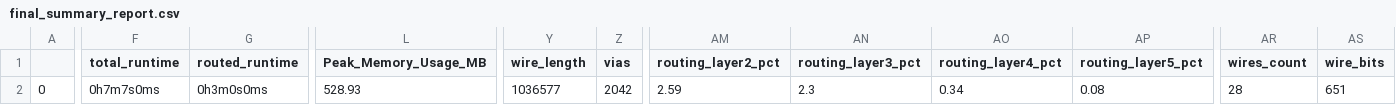
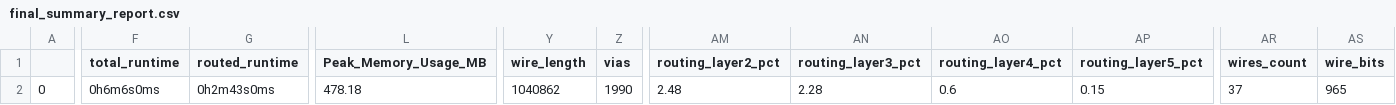
Before and after one commit to Janavind/All_macros, a CSV file: signoff/user_project_wrapper/final_summary_report.csv, drawn as a sheet; only a part is shown, gaps mark what is left out; the diff covers the shown part only; the diff names each change by its address in the sheet, - before the commit and + after, or states it on an @@ line.

Commit message:
modified:   ../../def/user_project_wrapper.def 	modified:   ../../gds/user_project_wrapper.gds 	modified:   ../../lef/user_project_wrapper.lef 	modified:   ../../mag/user_project_wrapper.mag 	modified:   ../../maglef/user_project_wrapper.mag 	modified:   ../../sdc/user_project_wrapper.sdc 	modified:   ../../sdf/user_project_wrapper.sdf 	modified:   ../../signoff/user_proj_example/final_summary_report.csv 	modified:   ../../signoff/user_project_wrapper/final_summary_report.csv 	modified:   ../../spef/user_project_wrapper.spef 	modified:   ../../spi/lvs/user_project_wrapper.spice 	modified:   ../dv/macro_la/macro_la.c 	modified:   ../dv/macro_la/macro_la_tb.v 	modified:   ../gl/macro_la.v 	modified:   ../gl/user_project_wrapper.v 	modified:   ../includes/includes.gl+sdf.caravel_user_project 	modified:   ../includes/includes.gl.caravel_user_project 	modified:   macro_la.v 	deleted:    sample.v 	deleted:    user_project_test.v 	modified:   user_project_wrapper.v
	modified:   ../../caravel (modified content, untracked content)
	modified:   ../../mgmt_core_wrapper (modified content, untracked content)
	../../def/macro_four.def
	../../def/macro_la.def
	../../gds/macro_four.gds
	../../gds/macro_la.gds
	../../lef/macro_four.lef
	../../lef/macro_la.lef
	../../mag/macro_four.mag
	../../mag/macro_la.mag
	../../maglef/macro_four.mag
	../../maglef/macro_la.mag
	../../openlane/user_proj_example/config_la.tcl
	../../sdc/macro_four.sdc
	../../sdc/macro_la.sdc
	../../sdf/macro_four.sdf
	../../sdf/macro_la.sdf
	../../spef/macro_four.spef
	../../spef/macro_la.spef
	../../spi/lvs/macro_four.spice
	../../spi/lvs/macro_la.spice

```diff
--- a/signoff/user_project_wrapper/final_summary_report.csv
+++ b/signoff/user_project_wrapper/final_summary_report.csv
-F2 (total_runtime): 0h7m7s0ms
+F2 (total_runtime): 0h6m6s0ms
-G2 (routed_runtime): 0h3m0s0ms
+G2 (routed_runtime): 0h2m43s0ms
-L2 (Peak_Memory_Usage_MB): 528.93
+L2 (Peak_Memory_Usage_MB): 478.18
-Y2 (wire_length): 1036577
+Y2 (wire_length): 1040862
-Z2 (vias): 2042
+Z2 (vias): 1990
-AM2 (routing_layer2_pct): 2.59
+AM2 (routing_layer2_pct): 2.48
-AN2 (routing_layer3_pct): 2.3
+AN2 (routing_layer3_pct): 2.28
-AO2 (routing_layer4_pct): 0.34
+AO2 (routing_layer4_pct): 0.6
-AP2 (routing_layer5_pct): 0.08
+AP2 (routing_layer5_pct): 0.15
-AR2 (wires_count): 28
+AR2 (wires_count): 37
-AS2 (wire_bits): 651
+AS2 (wire_bits): 965
```
Also changed, not shown: 2 edited cells elsewhere in this file, signoff/user_proj_example/final_summary_report.csv, 19 other files.
